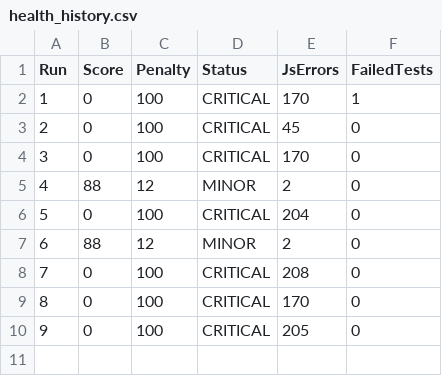
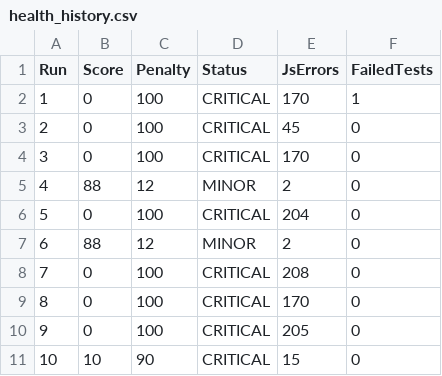
Before and after one commit to janmejay-ste/automate-workflow-test, a CSV file: reports/trend/health_history.csv, drawn as a sheet.

Commit message:
Updated dashboard and health trend reports

```diff
--- a/reports/trend/health_history.csv
+++ b/reports/trend/health_history.csv
@@ -10 +10,2 @@ Run,Score,Penalty,Status,JsErrors,FailedTests
 9,0,100,CRITICAL,205,0
+10,10,90,CRITICAL,15,0
```
Also changed, not shown: 2 other files.
